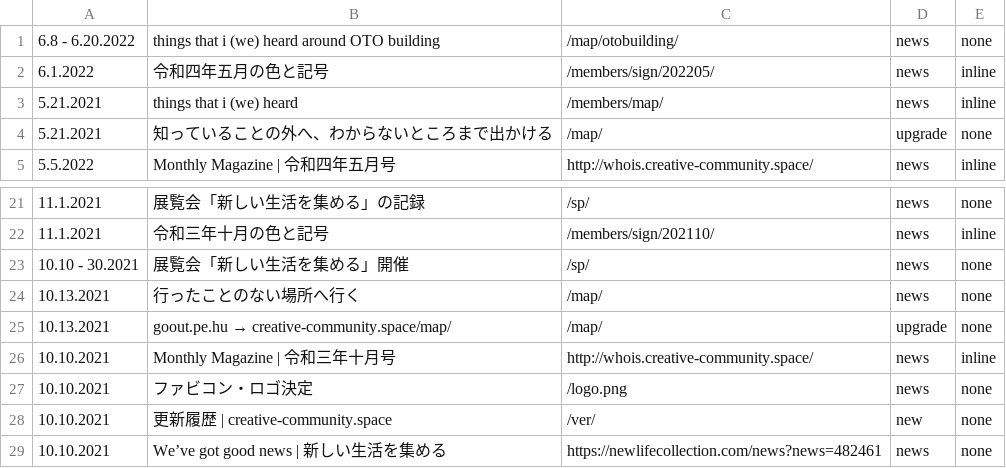
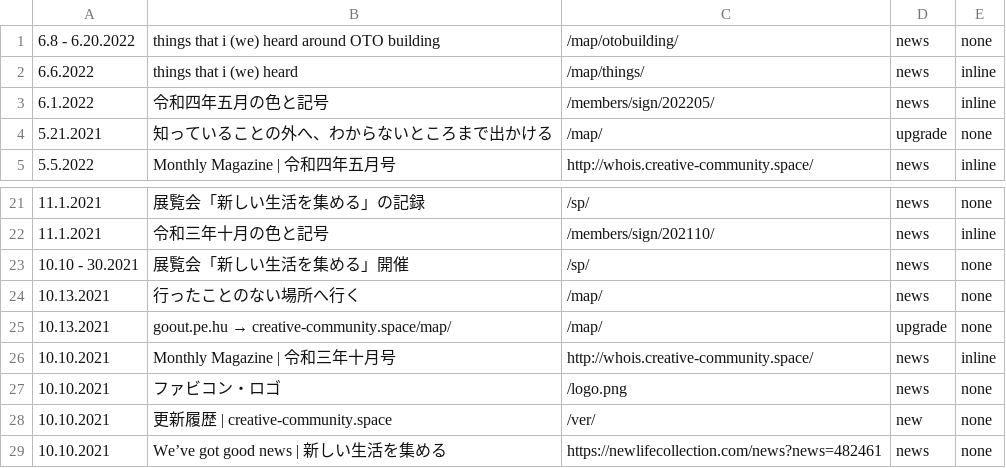
Before and after one commit to creative-community-pehu/index, a CSV file: ver/topics.csv, drawn as a sheet; only a part is shown, gaps mark what is left out.

Commit message:
Update topics.csv

```diff
--- a/ver/topics.csv
+++ b/ver/topics.csv
@@ -1,4 +1,4 @@
 6.8 - 6.20.2022 ,"things that i (we) heard around OTO building","/map/otobuilding/",news,none
+6.6.2022 ,"things that i (we) heard","/map/things/",news,inline
 6.1.2022 ,"令和四年五月の色と記号","/members/sign/202205/",news,inline
-5.21.2021 ,"things that i (we) heard","/members/map/",news,inline
 5.21.2021 ,"知っていることの外へ、わからないところまで出かける","/map/",upgrade,none
@@ -26,3 +26,3 @@
 10.10.2021 ,"Monthly Magazine | 令和三年十月号","http://whois.creative-community.space/",news,inline
-10.10.2021 ,"ファビコン・ロゴ決定","/logo.png",news,none
+10.10.2021 ,"ファビコン・ロゴ","/logo.png",news,none
 10.10.2021 ,"更新履歴 | creative-community.space","/ver/",new,none
```
